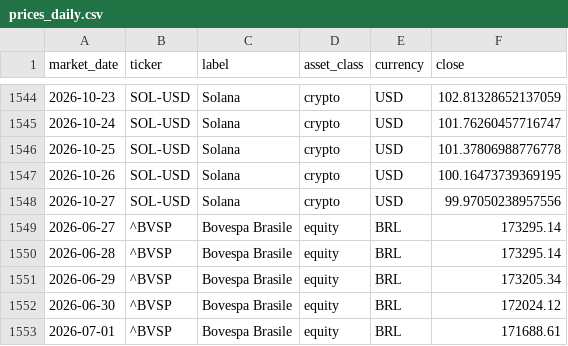
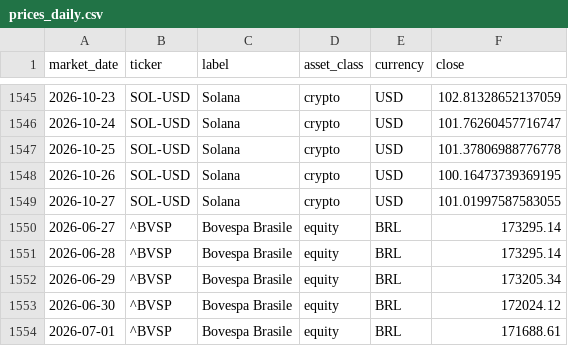
Before and after one commit to flenghij27-cb27/moneys-monitor, a CSV file: data/prices_daily.csv, drawn as a sheet; only a part is shown, gaps mark what is left out; the diff covers the shown part only.

```diff
--- a/data/prices_daily.csv
+++ b/data/prices_daily.csv
@@ -1547,3 +1548,3 @@ market_date,ticker,label,asset_class,currency,close
 2026-10-26,SOL-USD,Solana,crypto,USD,100.16473739369195
-2026-10-27,SOL-USD,Solana,crypto,USD,99.97050238957556
+2026-10-27,SOL-USD,Solana,crypto,USD,101.01997587583055
 2026-06-27,^BVSP,Bovespa Brasile,equity,BRL,173295.14
```
Also changed, not shown: 3 added rows and 2 edited cells elsewhere in this file, data/prices.csv, 6 other files.
